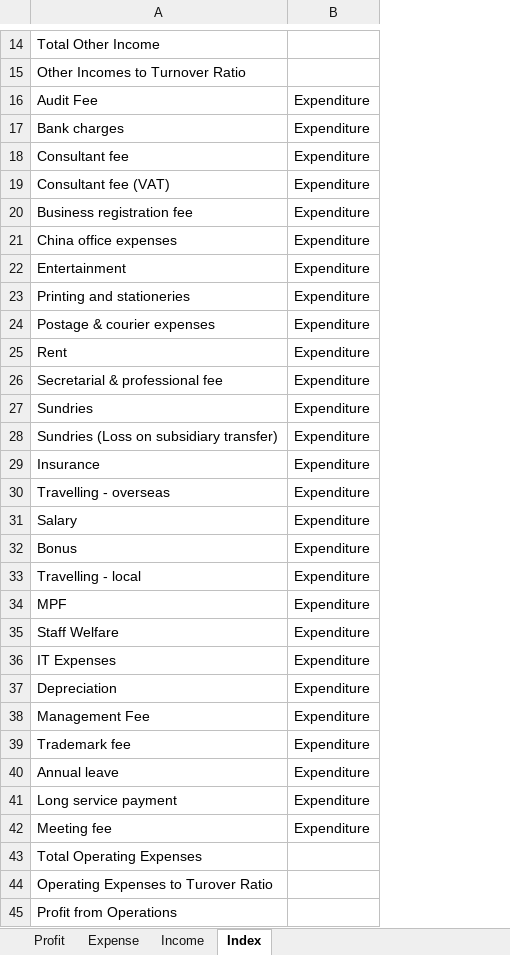
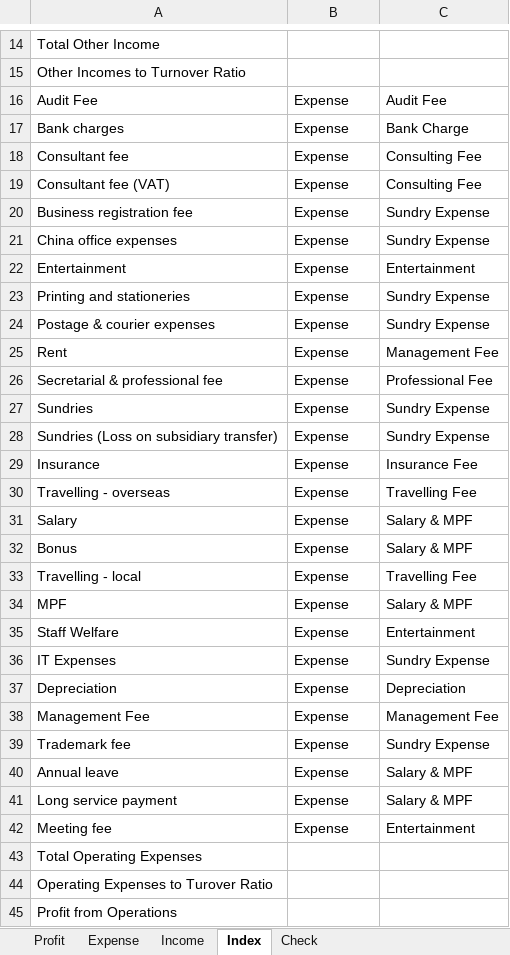
Before and after one commit to lhwave/Kingsford, an Excel workbook: Data.xlsx, sheet Index, drawn as a sheet; only a part is shown, gaps mark what is left out; values as stored, in another font and other column widths than the file's, no borders; table styles not drawn; the diff covers the shown part only; the diff names each change by its address in the sheet, - before the commit and + after, or states it on an @@ line.

```diff
--- a/Data.xlsx (sheet Index)
+++ b/Data.xlsx (sheet Index)
+sheet tab: Check
+column C, rows 16-42: Audit Fee | Bank Charge | Consulting Fee | Consulting Fee | Sundry Expense | Sundry Expense | Entertainment | Sundry Expense | Sundry Expense | Management Fee | Professional Fee | Sundry Expense | Sundry Expense | Insurance Fee | Travelling Fee | Salary & MPF | Salary & MPF | Travelling Fee | Salary & MPF | Entertainment | Sundry Expense | Depreciation | Management Fee | Sundry Expense | Salary & MPF | Salary & MPF | Entertainment
-B16:B42: Expenditure
+B16:B42: Expense
```
Also changed, not shown: 3 edited cells elsewhere in this sheet, sheet Expense, sheet Income, sheet Profit.
